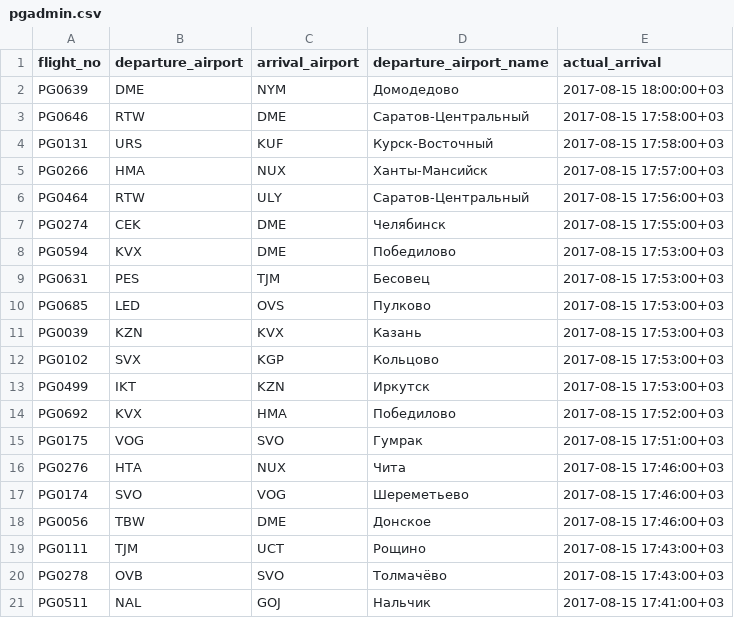
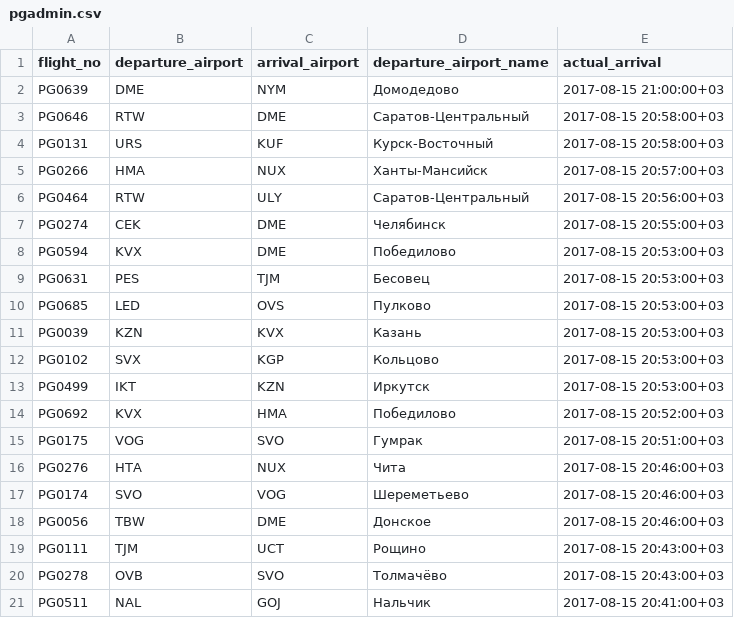
Before and after one commit to BruhSlave/DB_POstgreSQL, a CSV file: pgadmin.csv, drawn as a sheet.

Commit message:
Fix: Add time zone

```diff
--- a/pgadmin.csv
+++ b/pgadmin.csv
@@ -1,21 +1,21 @@
 "flight_no","departure_airport","arrival_airport","departure_airport_name","actual_arrival"
-"PG0639","DME","NYM","Домодедово","2017-08-15 18:00:00+03"
-"PG0646","RTW","DME","Саратов-Центральный","2017-08-15 17:58:00+03"
-"PG0131","URS","KUF","Курск-Восточный","2017-08-15 17:58:00+03"
-"PG0266","HMA","NUX","Ханты-Мансийск","2017-08-15 17:57:00+03"
-"PG0464","RTW","ULY","Саратов-Центральный","2017-08-15 17:56:00+03"
-"PG0274","CEK","DME","Челябинск","2017-08-15 17:55:00+03"
-"PG0594","KVX","DME","Победилово","2017-08-15 17:53:00+03"
-"PG0631","PES","TJM","Бесовец","2017-08-15 17:53:00+03"
-"PG0685","LED","OVS","Пулково","2017-08-15 17:53:00+03"
-"PG0039","KZN","KVX","Казань","2017-08-15 17:53:00+03"
-"PG0102","SVX","KGP","Кольцово","2017-08-15 17:53:00+03"
-"PG0499","IKT","KZN","Иркутск","2017-08-15 17:53:00+03"
-"PG0692","KVX","HMA","Победилово","2017-08-15 17:52:00+03"
-"PG0175","VOG","SVO","Гумрак","2017-08-15 17:51:00+03"
-"PG0276","HTA","NUX","Чита","2017-08-15 17:46:00+03"
-"PG0174","SVO","VOG","Шереметьево","2017-08-15 17:46:00+03"
-"PG0056","TBW","DME","Донское","2017-08-15 17:46:00+03"
-"PG0111","TJM","UCT","Рощино","2017-08-15 17:43:00+03"
-"PG0278","OVB","SVO","Толмачёво","2017-08-15 17:43:00+03"
-"PG0511","NAL","GOJ","Нальчик","2017-08-15 17:41:00+03"
+"PG0639","DME","NYM","Домодедово","2017-08-15 21:00:00+03"
+"PG0646","RTW","DME","Саратов-Центральный","2017-08-15 20:58:00+03"
+"PG0131","URS","KUF","Курск-Восточный","2017-08-15 20:58:00+03"
+"PG0266","HMA","NUX","Ханты-Мансийск","2017-08-15 20:57:00+03"
+"PG0464","RTW","ULY","Саратов-Центральный","2017-08-15 20:56:00+03"
+"PG0274","CEK","DME","Челябинск","2017-08-15 20:55:00+03"
+"PG0594","KVX","DME","Победилово","2017-08-15 20:53:00+03"
+"PG0631","PES","TJM","Бесовец","2017-08-15 20:53:00+03"
+"PG0685","LED","OVS","Пулково","2017-08-15 20:53:00+03"
+"PG0039","KZN","KVX","Казань","2017-08-15 20:53:00+03"
+"PG0102","SVX","KGP","Кольцово","2017-08-15 20:53:00+03"
+"PG0499","IKT","KZN","Иркутск","2017-08-15 20:53:00+03"
+"PG0692","KVX","HMA","Победилово","2017-08-15 20:52:00+03"
+"PG0175","VOG","SVO","Гумрак","2017-08-15 20:51:00+03"
+"PG0276","HTA","NUX","Чита","2017-08-15 20:46:00+03"
+"PG0174","SVO","VOG","Шереметьево","2017-08-15 20:46:00+03"
+"PG0056","TBW","DME","Донское","2017-08-15 20:46:00+03"
+"PG0111","TJM","UCT","Рощино","2017-08-15 20:43:00+03"
+"PG0278","OVB","SVO","Толмачёво","2017-08-15 20:43:00+03"
+"PG0511","NAL","GOJ","Нальчик","2017-08-15 20:41:00+03"
```
